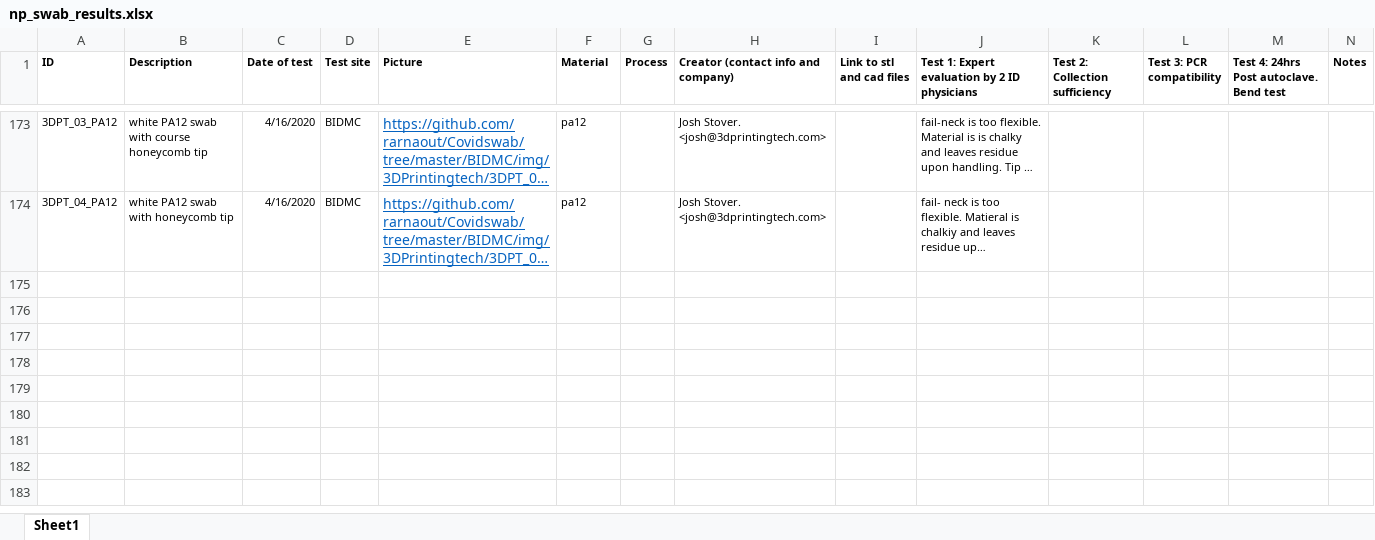
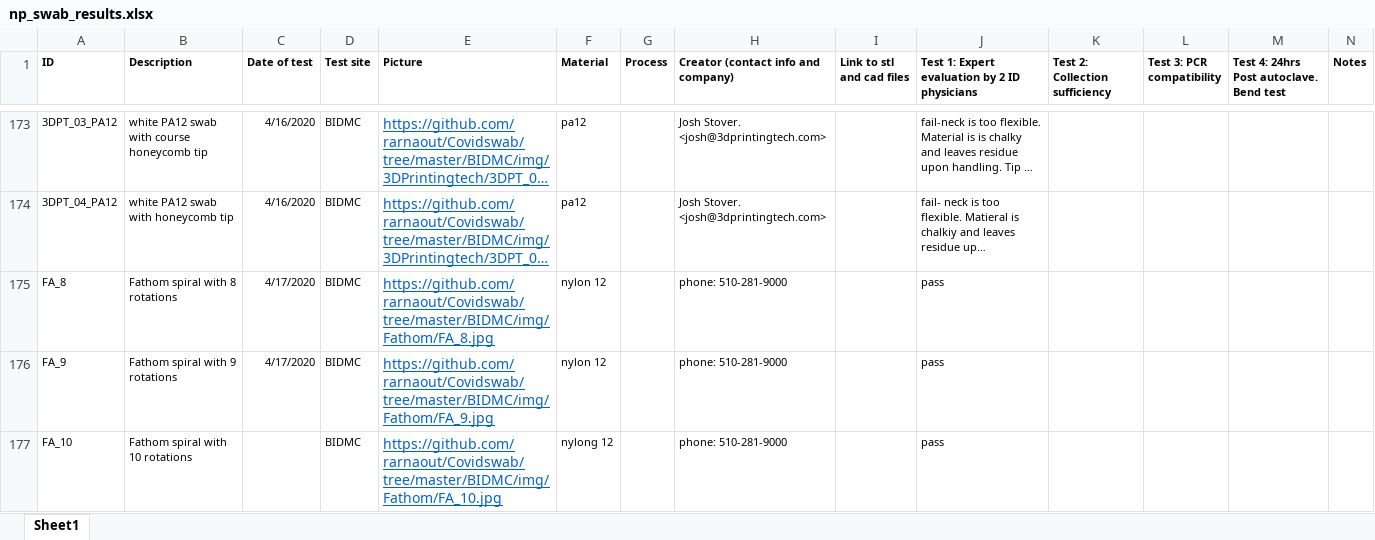
Before and after one commit to rarnaout/Covidswab, an Excel workbook: BIDMC/np_swab_results.xlsx, sheet Sheet1, drawn as a sheet; only a part is shown, gaps mark what is left out; long unchanged cells end in …; values as stored, in another font and other column widths than the file's, no borders; the diff names each change by its address in the sheet, - before the commit and + after, or states it on an @@ line.

Commit message:
update

```diff
--- a/BIDMC/np_swab_results.xlsx (sheet Sheet1)
+++ b/BIDMC/np_swab_results.xlsx (sheet Sheet1)
+row 175: FA_8 | Fathom spiral with 8 rotations | 4/17/2020 | BIDMC | https://github.com/rarnaout/Covidswab/tree/master/BIDMC/img/Fathom/FA_8.jpg | nylon 12 |  | phone: 510-281-9000 |  | pass
+row 176: FA_9 | Fathom spiral with 9 rotations | 4/17/2020 | BIDMC | https://github.com/rarnaout/Covidswab/tree/master/BIDMC/img/Fathom/FA_9.jpg | nylon 12 |  | phone: 510-281-9000 |  | pass
+row 177: FA_10 | Fathom spiral with 10 rotations |  | BIDMC | https://github.com/rarnaout/Covidswab/tree/master/BIDMC/img/Fathom/FA_10.jpg | nylong 12 |  | phone: 510-281-9000 |  | pass
```
